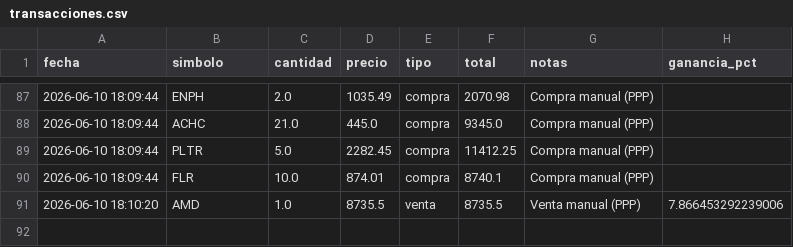
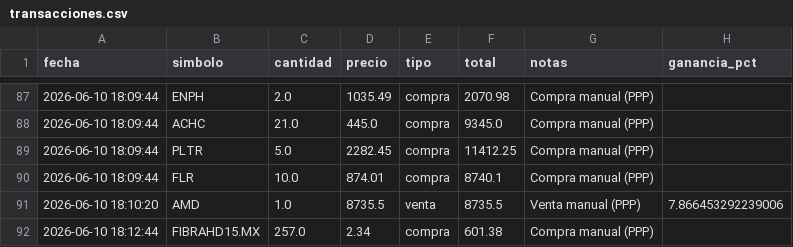
Before and after one commit to alopezuci-arch/trading-app-3.1, a CSV file: data/transacciones.csv, drawn as a sheet; only a part is shown, gaps mark what is left out; the diff names each change by its address in the sheet, - before the commit and + after, or states it on an @@ line.

Commit message:
[trading-app] sincronizar transacciones

```diff
--- a/data/transacciones.csv
+++ b/data/transacciones.csv
+row 92: 2026-06-10 18:12:44 | FIBRAHD15.MX | 257.0 | 2.34 | compra | 601.38 | Compra manual (PPP)
```
